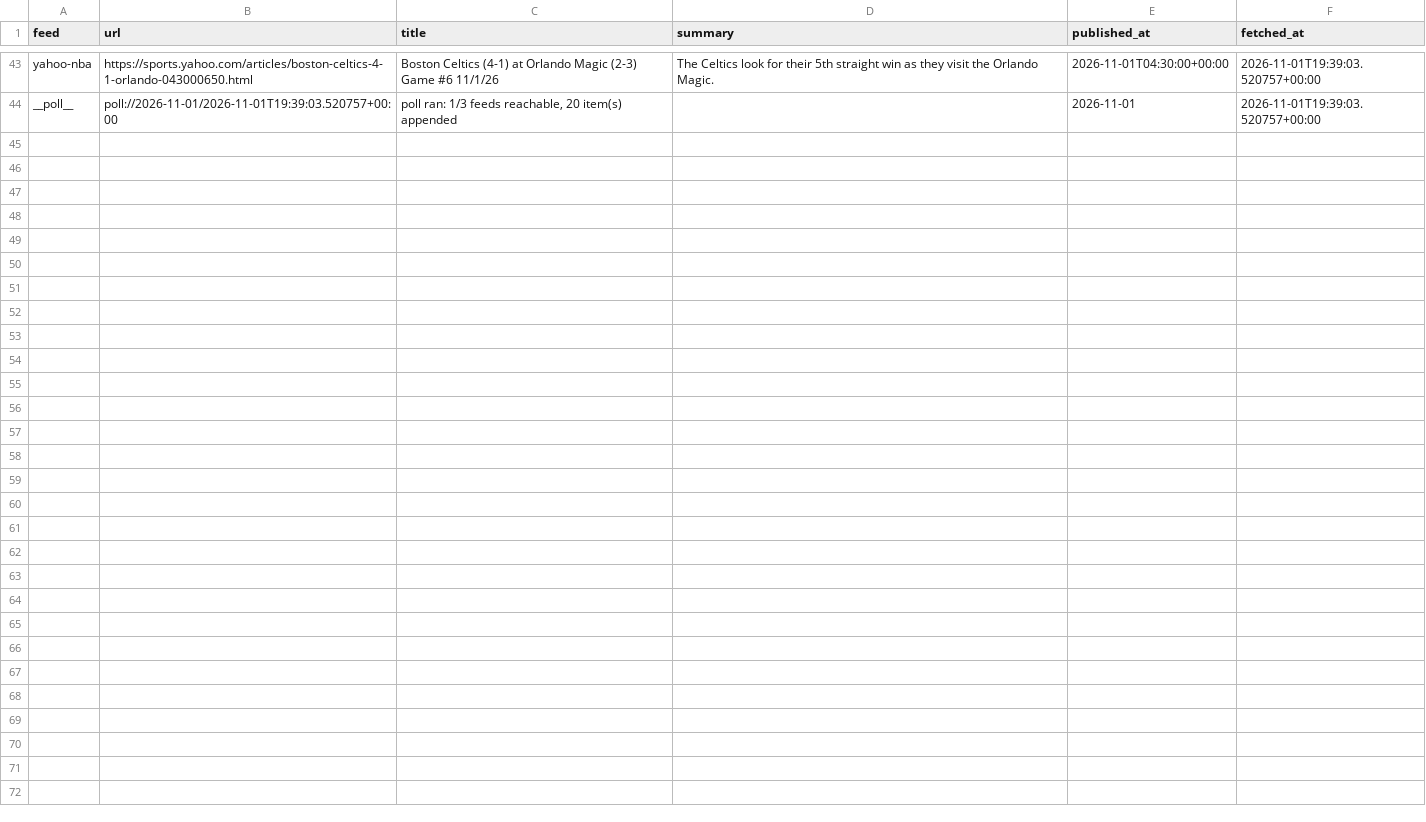
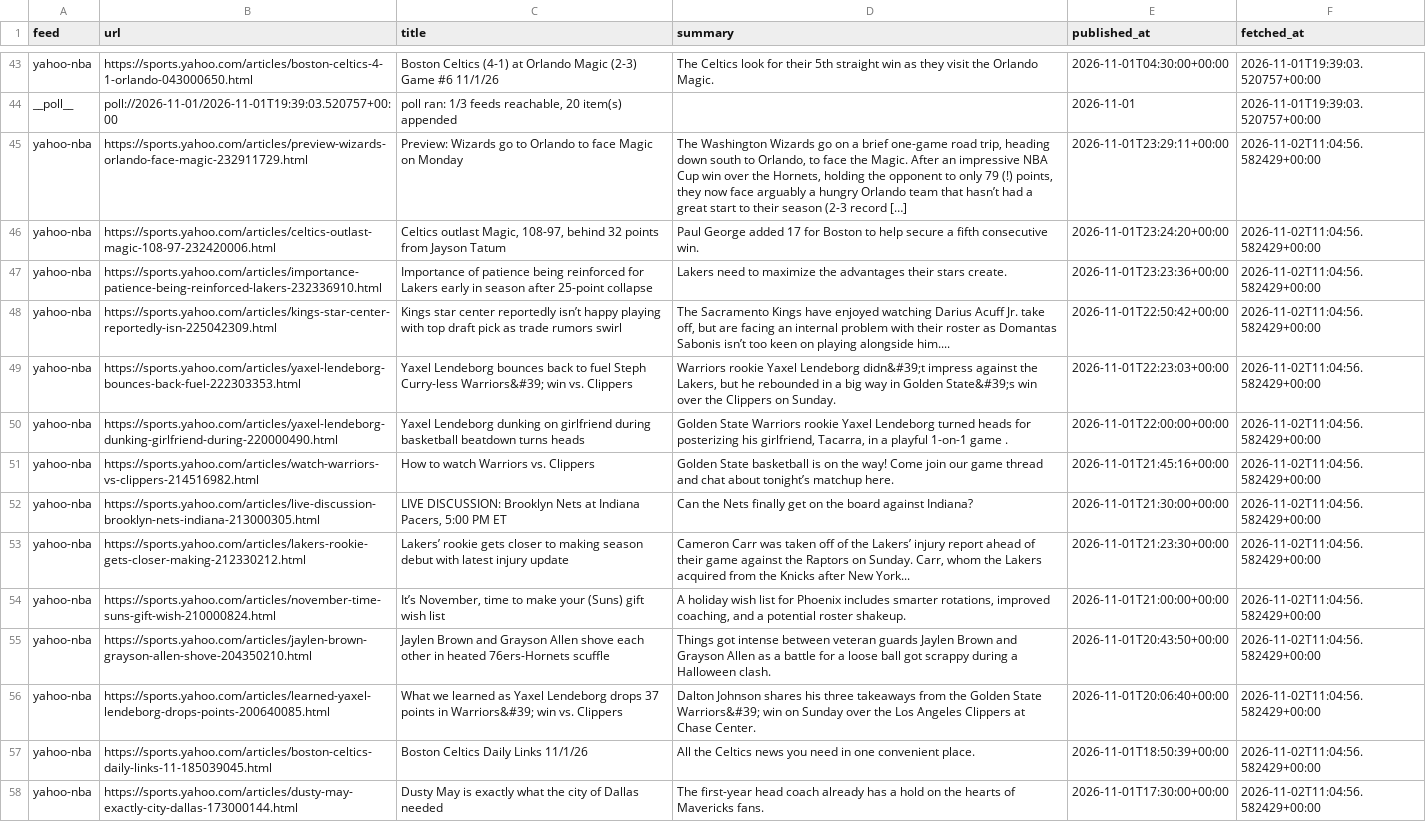
Before and after one commit to calvingtf/Mico-NBA, a CSV file: archive/rss/2026-11-01.csv, drawn as a sheet; only a part is shown, gaps mark what is left out.

```diff
--- a/archive/rss/2026-11-01.csv
+++ b/archive/rss/2026-11-01.csv
@@ -44 +44,15 @@ yahoo-nba,https://sports.yahoo.com/articles/boston-celtics-4-1-orlando-043000650
 __poll__,poll://2026-11-01/2026-11-01T19:39:03.520757+00:00,"poll ran: 1/3 feeds reachable, 20 item(s) appended",,2026-11-01,2026-11-01T19:39:03.520757+00:00
+yahoo-nba,https://sports.yahoo.com/articles/preview-wizards-orlando-face-magic-232911729.html,Preview: Wizards go to Orlando to face Magic on Monday,"The Washington Wizards go on a brief one-game road trip, heading down south to Orlando, to face the Magic. After an impressive NBA Cup win over the Hornets, holding the opponent to only 79 (!) points, they now face arguably a hungry Orlando team that hasn’t had a great start to their season (2-3 record […]",2026-11-01T23:29:11+00:00,2026-11-02T11:04:56.582429+00:00
+yahoo-nba,https://sports.yahoo.com/articles/celtics-outlast-magic-108-97-232420006.html,"Celtics outlast Magic, 108-97, behind 32 points from Jayson Tatum",Paul George added 17 for Boston to help secure a fifth consecutive win.,2026-11-01T23:24:20+00:00,2026-11-02T11:04:56.582429+00:00
+yahoo-nba,https://sports.yahoo.com/articles/importance-patience-being-reinforced-lakers-232336910.html,Importance of patience being reinforced for Lakers early in season after 25-point collapse,Lakers need to maximize the advantages their stars create.,2026-11-01T23:23:36+00:00,2026-11-02T11:04:56.582429+00:00
+yahoo-nba,https://sports.yahoo.com/articles/kings-star-center-reportedly-isn-225042309.html,Kings star center reportedly isn’t happy playing with top draft pick as trade rumors swirl,"The Sacramento Kings have enjoyed watching Darius Acuff Jr. take off, but are facing an internal problem with their roster as Domantas Sabonis isn’t too keen on playing alongside him....",2026-11-01T22:50:42+00:00,2026-11-02T11:04:56.582429+00:00
+yahoo-nba,https://sports.yahoo.com/articles/yaxel-lendeborg-bounces-back-fuel-222303353.html,Yaxel Lendeborg bounces back to fuel Steph Curry-less Warriors&#39; win vs. Clippers,"Warriors rookie Yaxel Lendeborg didn&#39;t impress against the Lakers, but he rebounded in a big way in Golden State&#39;s win over the Clippers on Sunday.",2026-11-01T22:23:03+00:00,2026-11-02T11:04:56.582429+00:00
+yahoo-nba,https://sports.yahoo.com/articles/yaxel-lendeborg-dunking-girlfriend-during-220000490.html,Yaxel Lendeborg dunking on girlfriend during basketball beatdown turns heads,"Golden State Warriors rookie Yaxel Lendeborg turned heads for posterizing his girlfriend, Tacarra, in a playful 1-on-1 game .",2026-11-01T22:00:00+00:00,2026-11-02T11:04:56.582429+00:00
+yahoo-nba,https://sports.yahoo.com/articles/watch-warriors-vs-clippers-214516982.html,How to watch Warriors vs. Clippers,Golden State basketball is on the way! Come join our game thread and chat about tonight’s matchup here.,2026-11-01T21:45:16+00:00,2026-11-02T11:04:56.582429+00:00
+yahoo-nba,https://sports.yahoo.com/articles/live-discussion-brooklyn-nets-indiana-213000305.html,"LIVE DISCUSSION: Brooklyn Nets at Indiana Pacers, 5:00 PM ET",Can the Nets finally get on the board against Indiana?,2026-11-01T21:30:00+00:00,2026-11-02T11:04:56.582429+00:00
+yahoo-nba,https://sports.yahoo.com/articles/lakers-rookie-gets-closer-making-212330212.html,Lakers’ rookie gets closer to making season debut with latest injury update,"Cameron Carr was taken off of the Lakers’ injury report ahead of their game against the Raptors on Sunday. Carr, whom the Lakers acquired from the Knicks after New York...",2026-11-01T21:23:30+00:00,2026-11-02T11:04:56.582429+00:00
+yahoo-nba,https://sports.yahoo.com/articles/november-time-suns-gift-wish-210000824.html,"It’s November, time to make your (Suns) gift wish list","A holiday wish list for Phoenix includes smarter rotations, improved coaching, and a potential roster shakeup.",2026-11-01T21:00:00+00:00,2026-11-02T11:04:56.582429+00:00
+yahoo-nba,https://sports.yahoo.com/articles/jaylen-brown-grayson-allen-shove-204350210.html,Jaylen Brown and Grayson Allen shove each other in heated 76ers-Hornets scuffle,Things got intense between veteran guards Jaylen Brown and Grayson Allen as a battle for a loose ball got scrappy during a Halloween clash.,2026-11-01T20:43:50+00:00,2026-11-02T11:04:56.582429+00:00
+yahoo-nba,https://sports.yahoo.com/articles/learned-yaxel-lendeborg-drops-points-200640085.html,What we learned as Yaxel Lendeborg drops 37 points in Warriors&#39; win vs. Clippers,Dalton Johnson shares his three takeaways from the Golden State Warriors&#39; win on Sunday over the Los Angeles Clippers at Chase Center.,2026-11-01T20:06:40+00:00,2026-11-02T11:04:56.582429+00:00
+yahoo-nba,https://sports.yahoo.com/articles/boston-celtics-daily-links-11-185039045.html,Boston Celtics Daily Links 11/1/26,All the Celtics news you need in one convenient place.,2026-11-01T18:50:39+00:00,2026-11-02T11:04:56.582429+00:00
+yahoo-nba,https://sports.yahoo.com/articles/dusty-may-exactly-city-dallas-173000144.html,Dusty May is exactly what the city of Dallas needed,The first-year head coach already has a hold on the hearts of Mavericks fans.,2026-11-01T17:30:00+00:00,2026-11-02T11:04:56.582429+00:00
```
Also changed, not shown: 1 other file.
